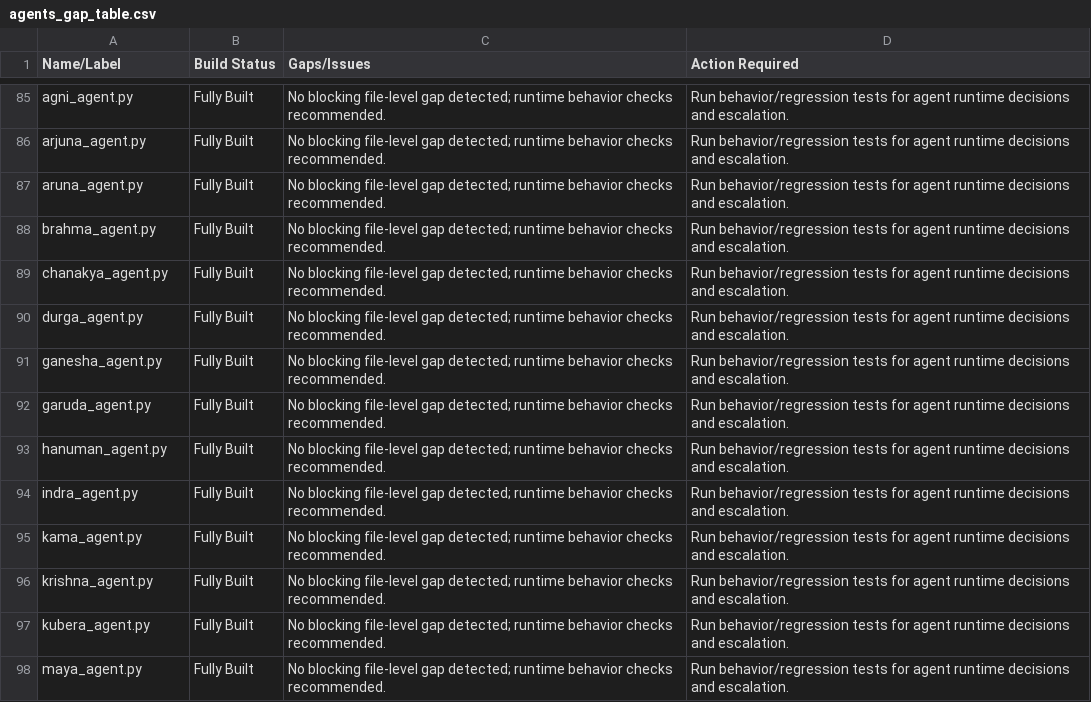
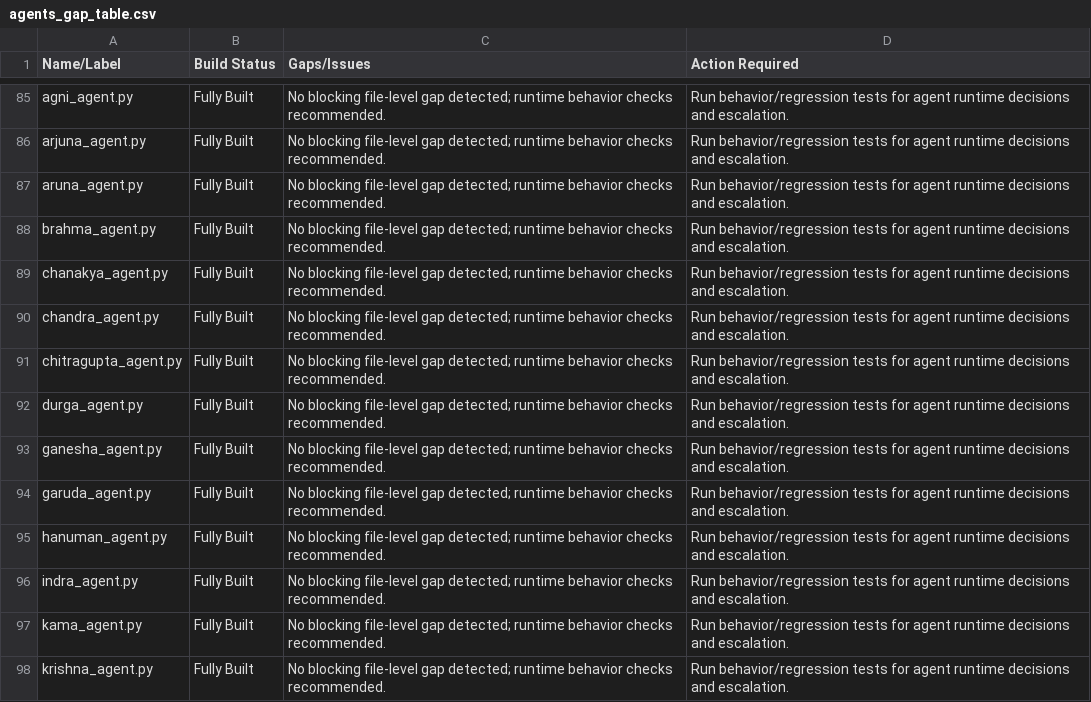
Before and after one commit to justkalpane/Shadow-Creator-OS-Phase_01, a CSV file: tmp_audit/agents_gap_table.csv, drawn as a sheet; only a part is shown, gaps mark what is left out; the shorter side is filled out with more unchanged rows; the diff names each change by its address in the sheet, - before the commit and + after, or states it on an @@ line.

Commit message:
Codex update: directors, agents, skills, registry, workflow improvements

```diff
--- a/tmp_audit/agents_gap_table.csv
+++ b/tmp_audit/agents_gap_table.csv
+row 90: chandra_agent.py | Fully Built | No blocking file-level gap detected; runtime behavior checks recommended. | Run behavior/regression tests for agent runtime decisions and escalation.
+row 91: chitragupta_agent.py | Fully Built | No blocking file-level gap detected; runtime behavior checks recommended. | Run behavior/regression tests for agent runtime decisions and escalation.
```
Also changed, not shown: tmp_audit/agents_audit.csv, 40 other files.
